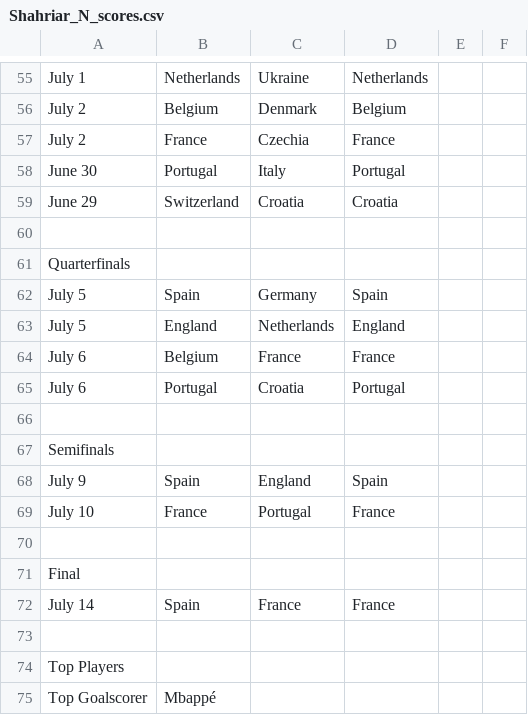
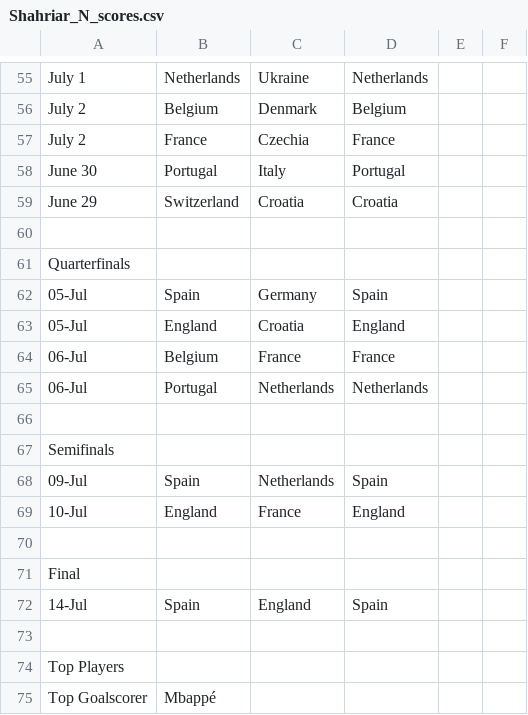
Before and after one commit to nnajmaei/Euro2024_predictions, a CSV file: results_csv/Shahriar_N_scores.csv, drawn as a sheet; only a part is shown, gaps mark what is left out.

```diff
--- a/results_csv/Shahriar_N_scores.csv
+++ b/results_csv/Shahriar_N_scores.csv
@@ -61,13 +61,13 @@ June 29,Switzerland,Croatia,Croatia
 Quarterfinals
-July 5,Spain,Germany,Spain
-July 5,England,Netherlands,England
-July 6,Belgium,France,France
-July 6,Portugal,Croatia,Portugal
+05-Jul,Spain,Germany,Spain
+05-Jul,England,Croatia,England
+06-Jul,Belgium,France,France
+06-Jul,Portugal,Netherlands,Netherlands
 
 Semifinals
-July 9,Spain,England,Spain
-July 10,France,Portugal,France
+09-Jul,Spain,Netherlands,Spain
+10-Jul,England,France,England
 
 Final
-July 14,Spain,France,France
+14-Jul,Spain,England,Spain
 
```
Also changed, not shown: predictions_csv/Amir_D.csv, predictions_csv/Mod_J.csv, 3 other files.
